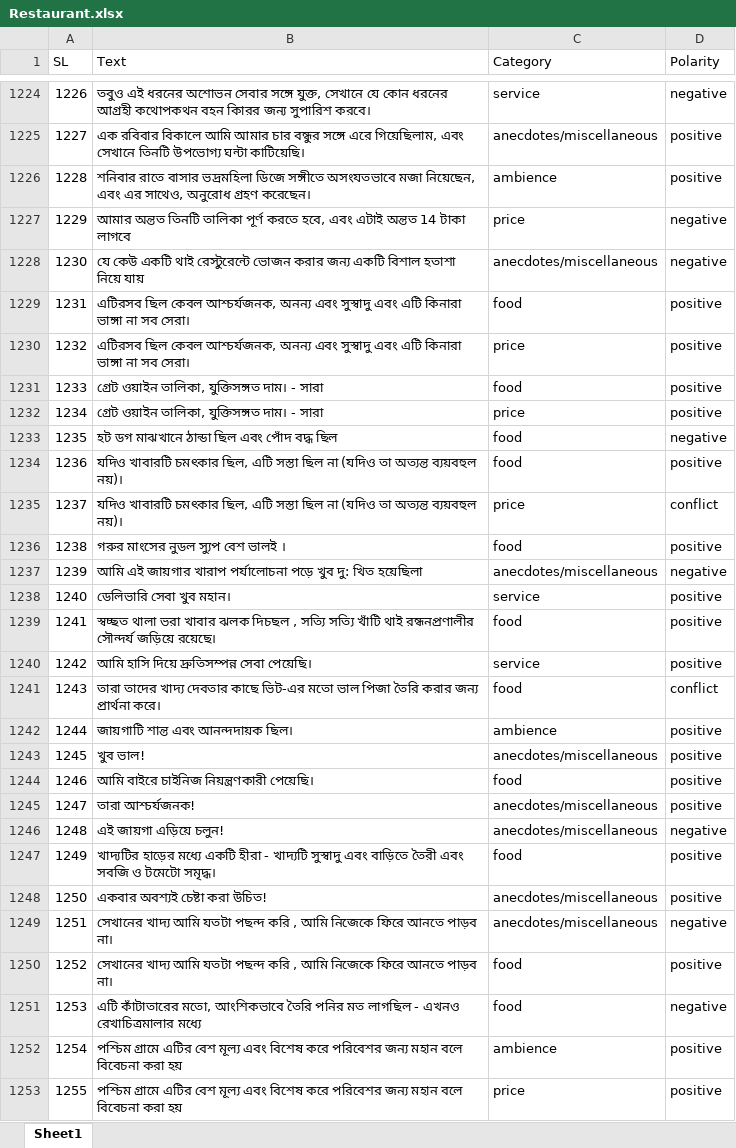
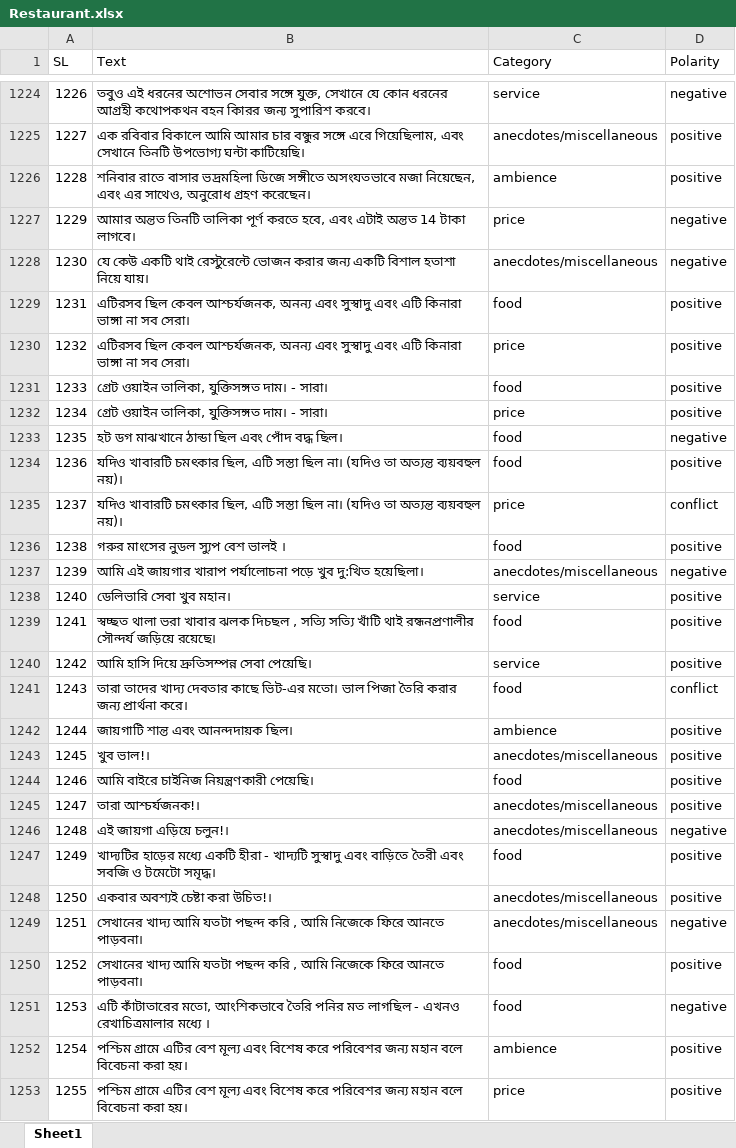
Before and after one commit to NitishOritro/SentimentAnalysis, an Excel workbook: data/main-data/Restaurant.xlsx, sheet Sheet1, drawn as a sheet; only a part is shown, gaps mark what is left out; values as stored, in another font and other column widths than the file's, no cell formats; the diff covers the shown part only; the diff names each change by its address in the sheet, - before the commit and + after, or states it on an @@ line.

```diff
--- a/data/main-data/Restaurant.xlsx (sheet Sheet1)
+++ b/data/main-data/Restaurant.xlsx (sheet Sheet1)
-B1227 (Text): …14 টাকা লাগবে
+B1227 (Text): …14 টাকা লাগবে।
-B1228 (Text): …হতাশা নিয়ে যায়
+B1228 (Text): …হতাশা নিয়ে যায়।
-B1231:B1232 (Text): গ্রেট ওয়াইন তালিকা, যুক্তিসঙ্গত দাম। - সারা
+B1231:B1232 (Text): গ্রেট ওয়াইন তালিকা, যুক্তিসঙ্গত দাম। - সারা।
-B1233 (Text): হট ডগ মাঝখানে ঠান্ডা ছিল এবং পোঁদ বদ্ধ ছিল
+B1233 (Text): হট ডগ মাঝখানে ঠান্ডা ছিল এবং পোঁদ বদ্ধ ছিল।
-B1234:B1235 (Text): …সস্তা ছিল না (যদিও তা…
+B1234:B1235 (Text): …সস্তা ছিল না। (যদিও তা…
-B1237 (Text): …পড়ে খুব দু: খিত হয়েছিলা
+B1237 (Text): …পড়ে খুব দু:খিত হয়েছিলা।
-B1241 (Text): …কাছে ভিট-এর মতো ভাল পিজা…
+B1241 (Text): …কাছে ভিট-এর মতো। ভাল পিজা…
-B1243 (Text): খুব ভাল!
+B1243 (Text): খুব ভাল!।
-B1245 (Text): তারা আশ্চর্যজনক!
+B1245 (Text): তারা আশ্চর্যজনক!।
-B1246 (Text): এই জায়গা এড়িয়ে চলুন!
+B1246 (Text): এই জায়গা এড়িয়ে চলুন!।
-B1248 (Text): একবার অবশ্যই চেষ্টা করা উচিত!
+B1248 (Text): একবার অবশ্যই চেষ্টা করা উচিত!।
-B1249:B1250 (Text): …ফিরে আনতে পাড়ব না।
+B1249:B1250 (Text): …ফিরে আনতে পাড়বনা।
-B1251 (Text): …রেখাচিত্রমালার মধ্যে
+B1251 (Text): …রেখাচিত্রমালার মধ্যে ।
-B1252:B1253 (Text): …বিবেচনা করা হয়
+B1252:B1253 (Text): …বিবেচনা করা হয়।
```
Also changed, not shown: 829 edited cells elsewhere in this sheet, cell formats, data/main-data/Cricket.xlsx, data/main-data/save.xlsx, 4 other files.
